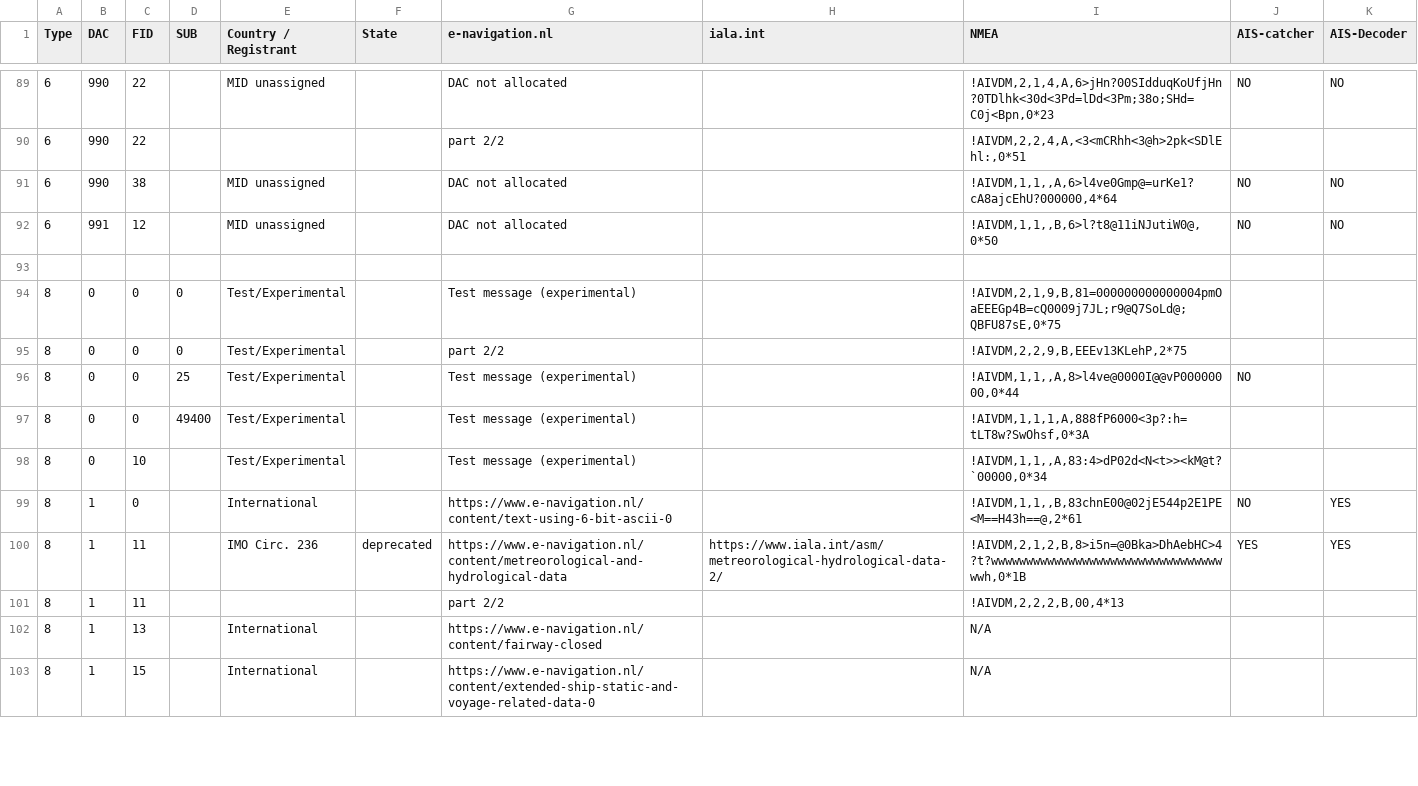
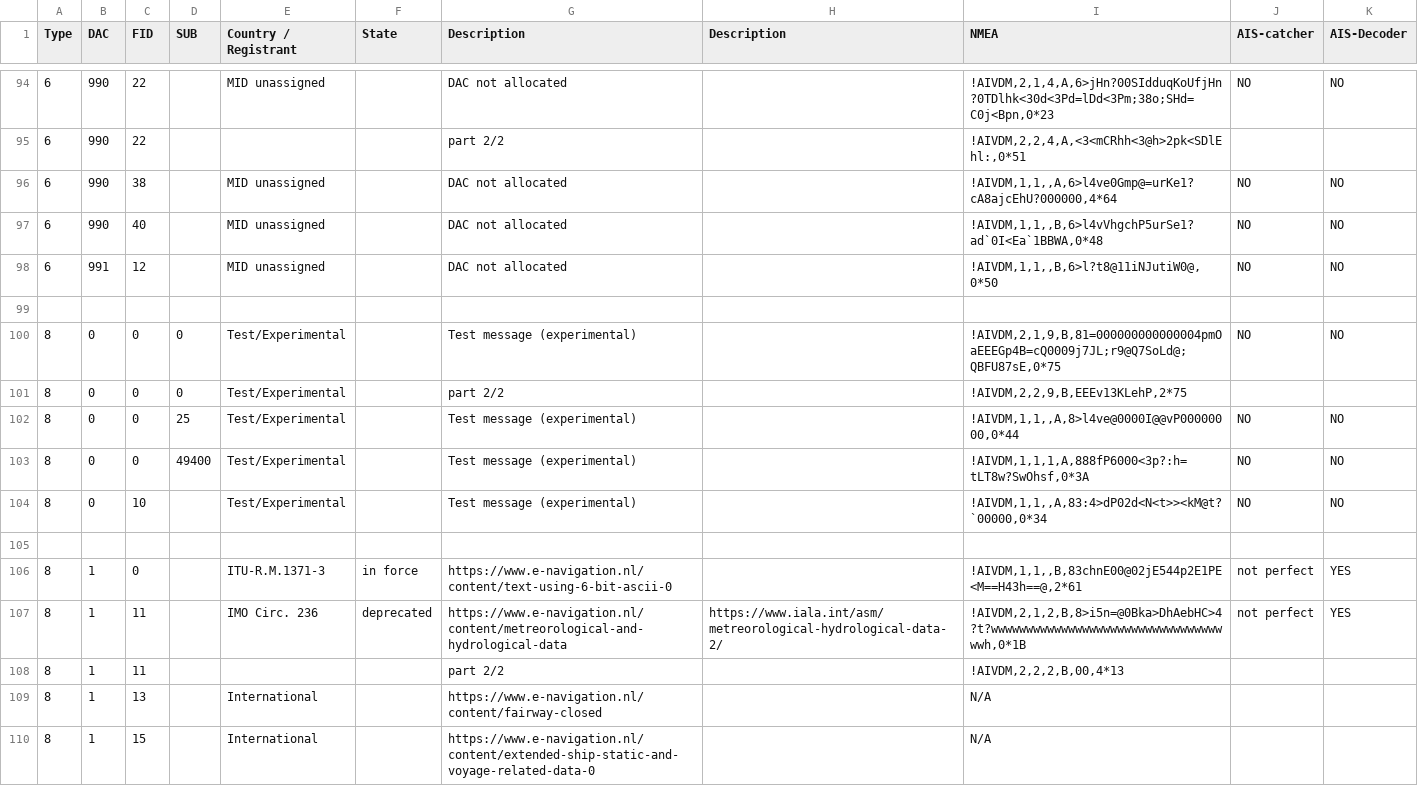
Before and after one commit to Dirk--/AIS-testing, a CSV file: binary-ais.csv, drawn as a sheet; only a part is shown, gaps mark what is left out; addresses are those after the commit; the diff covers the shown part only; the diff names each change by its address in the sheet, - before the commit and + after, or states it on an @@ line.

Commit message:
update

```diff
--- a/binary-ais.csv
+++ b/binary-ais.csv
-G1: e-navigation.nl
+G1: Description
-H1: iala.int
+H1: Description
+row 97: 6 | 990 | 40 |  | MID unassigned |  | DAC not allocated |  | !AIVDM,1,1,,B,6>l4vVhgchP5urSe1?ad`0I<Ea`1BBWA,0*48 | NO | NO
-J100 (AIS-catcher): (empty)
+J100 (AIS-catcher): NO
-K100 (AIS-Decoder): (empty)
+K100 (AIS-Decoder): NO
-K102:K104 (AIS-Decoder): (empty)
+K102:K104 (AIS-Decoder): NO
-J103:J104 (AIS-catcher): (empty)
+J103:J104 (AIS-catcher): NO
+row 105: (empty)
-E106 (Country / Registrant): International
+E106 (Country / Registrant): ITU-R.M.1371-3
-F106 (State): (empty)
+F106 (State): in force
-J106 (AIS-catcher): NO
+J106 (AIS-catcher): not perfect
-J107 (AIS-catcher): YES
+J107 (AIS-catcher): not perfect
```
Also changed, not shown: 6 added rows and 29 edited cells elsewhere in this file.
